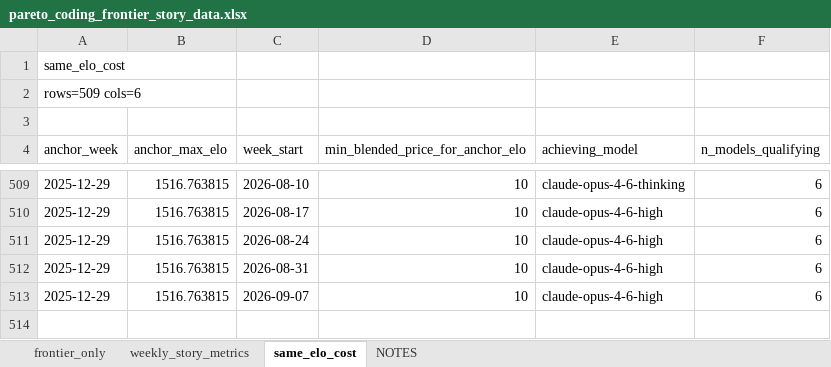
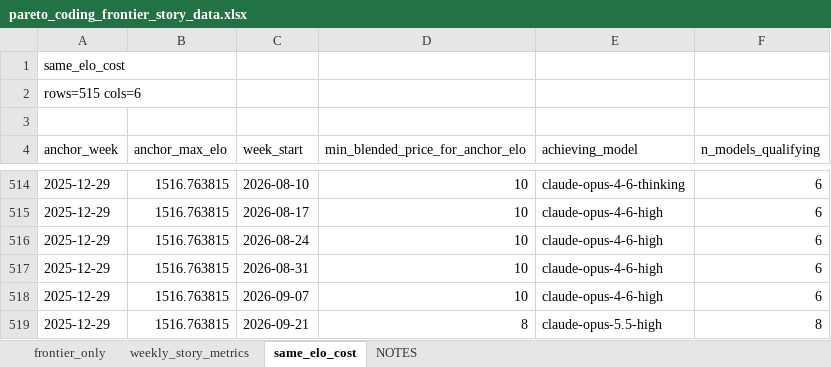
Before and after one commit to sidneyvanness/cheap-intelligence, an Excel workbook: data/export/coding/pareto_coding_frontier_story_data.xlsx, sheet same_elo_cost, drawn as a sheet; only a part is shown, gaps mark what is left out; values as stored, in another font and other column widths than the file's, no borders; the diff covers the shown part only; the diff names each change by its address in the sheet, - before the commit and + after, or states it on an @@ line.

```diff
--- a/data/export/coding/pareto_coding_frontier_story_data.xlsx (sheet same_elo_cost)
+++ b/data/export/coding/pareto_coding_frontier_story_data.xlsx (sheet same_elo_cost)
-A2 (anchor_week): rows=509 cols=6
+A2 (anchor_week): rows=515 cols=6
+row 519: 2025-12-29 | 1516.763815 | 2026-09-21 | 8 | claude-opus-5.5-high | 8
```
Also changed, not shown: 5 added rows elsewhere in this sheet, sheet frontier_only, sheet weekly_story_metrics, sheet NOTES, 40 other files.
